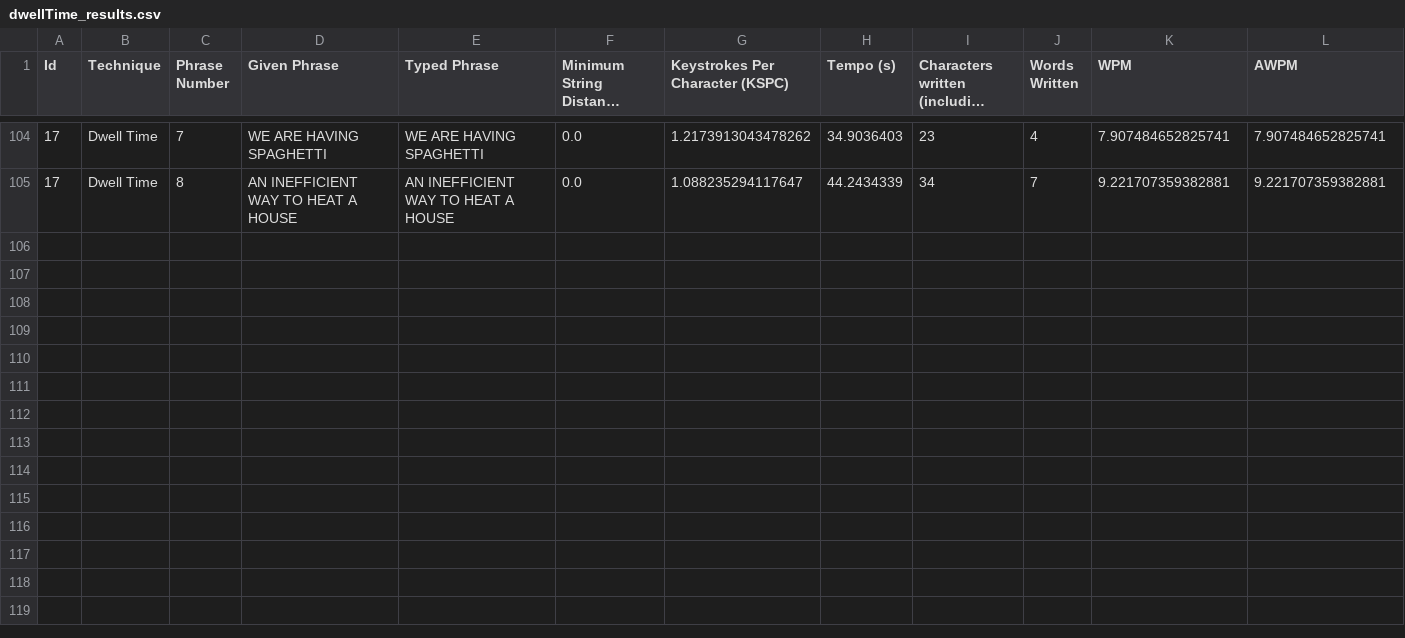
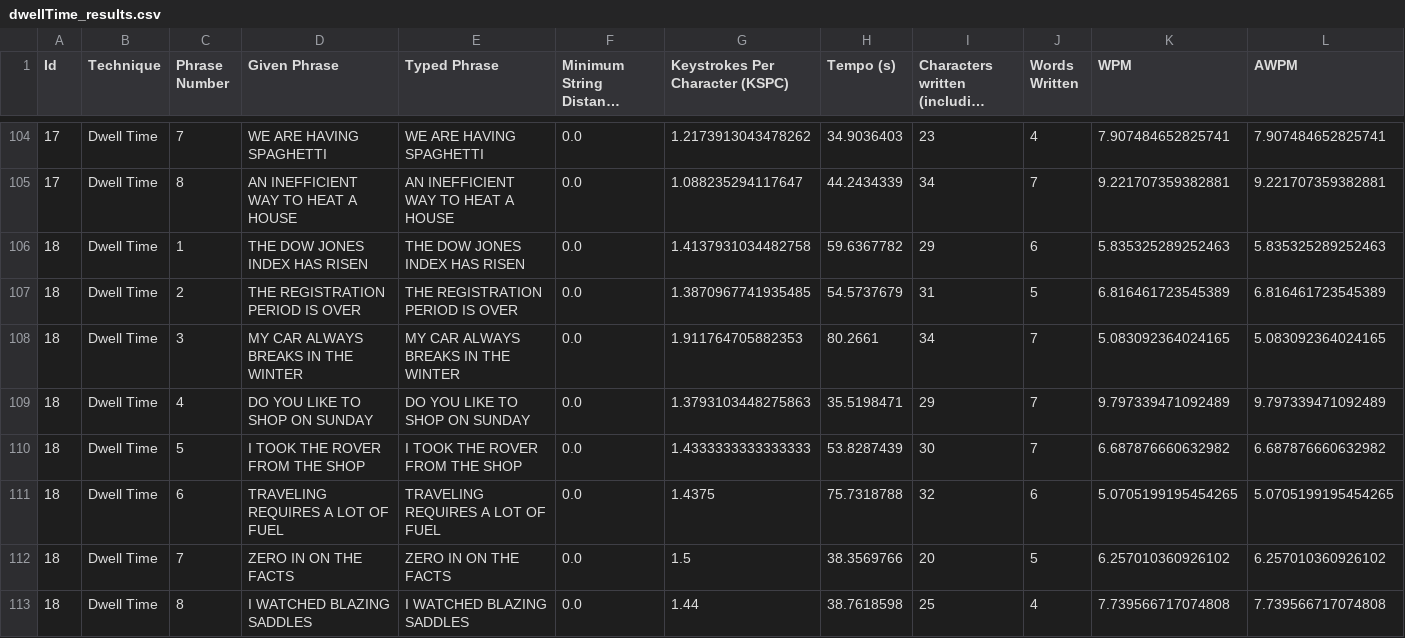
Before and after one commit to Franciscodc98/EyeTyping-2.0, a CSV file: src/main/resources/testResults/dwellTime_results.csv, drawn as a sheet; only a part is shown, gaps mark what is left out; long unchanged cells end in …; rows hold the shown columns only; the diff names each change by its address in the sheet, - before the commit and + after, or states it on an @@ line.

```diff
--- a/src/main/resources/testResults/dwellTime_results.csv
+++ b/src/main/resources/testResults/dwellTime_results.csv
+row 106: 18 | Dwell Time | 1 | THE DOW JONES INDEX HAS RISEN | THE DOW JONES INDEX HAS RISEN | 0.0 | 1.4137931034482758 | 59.6367782 | 29 | 6 | 5.835325289252463 | 5.835325289252463
+row 107: 18 | Dwell Time | 2 | THE REGISTRATION PERIOD IS OVER | THE REGISTRATION PERIOD IS OVER | 0.0 | 1.3870967741935485 | 54.5737679 | 31 | 5 | 6.816461723545389 | 6.816461723545389
+row 108: 18 | Dwell Time | 3 | MY CAR ALWAYS BREAKS IN THE WINTER | MY CAR ALWAYS BREAKS IN THE WINTER | 0.0 | 1.911764705882353 | 80.2661 | 34 | 7 | 5.083092364024165 | 5.083092364024165
+row 109: 18 | Dwell Time | 4 | DO YOU LIKE TO SHOP ON SUNDAY | DO YOU LIKE TO SHOP ON SUNDAY | 0.0 | 1.3793103448275863 | 35.5198471 | 29 | 7 | 9.797339471092489 | 9.797339471092489
+row 110: 18 | Dwell Time | 5 | I TOOK THE ROVER FROM THE SHOP | I TOOK THE ROVER FROM THE SHOP | 0.0 | 1.4333333333333333 | 53.8287439 | 30 | 7 | 6.687876660632982 | 6.687876660632982
+row 111: 18 | Dwell Time | 6 | TRAVELING REQUIRES A LOT OF FUEL | TRAVELING REQUIRES A LOT OF FUEL | 0.0 | 1.4375 | 75.7318788 | 32 | 6 | 5.0705199195454265 | 5.0705199195454265
+row 112: 18 | Dwell Time | 7 | ZERO IN ON THE FACTS | ZERO IN ON THE FACTS | 0.0 | 1.5 | 38.3569766 | 20 | 5 | 6.257010360926102 | 6.257010360926102
+row 113: 18 | Dwell Time | 8 | I WATCHED BLAZING SADDLES | I WATCHED BLAZING SADDLES | 0.0 | 1.44 | 38.7618598 | 25 | 4 | 7.739566717074808 | 7.739566717074808
```
Also changed, not shown: 1 other file.
